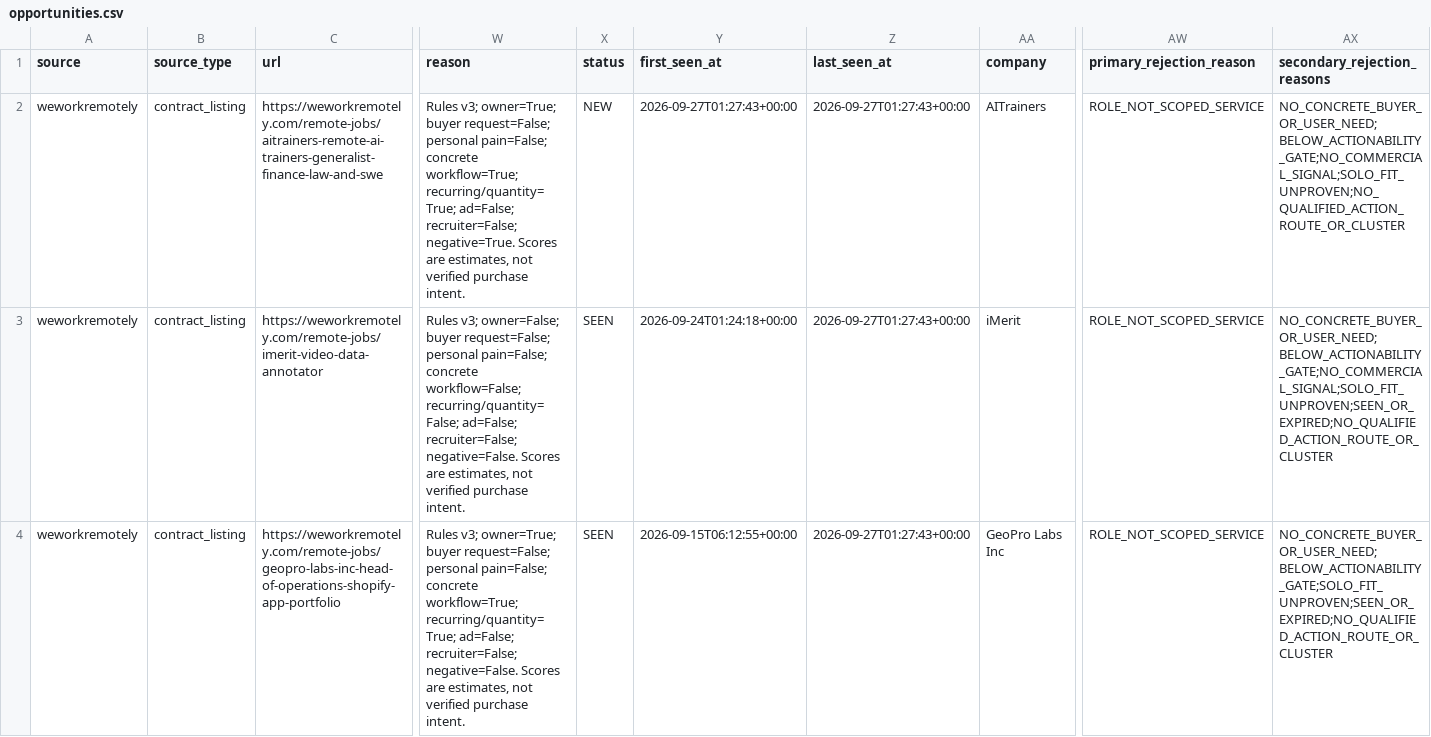
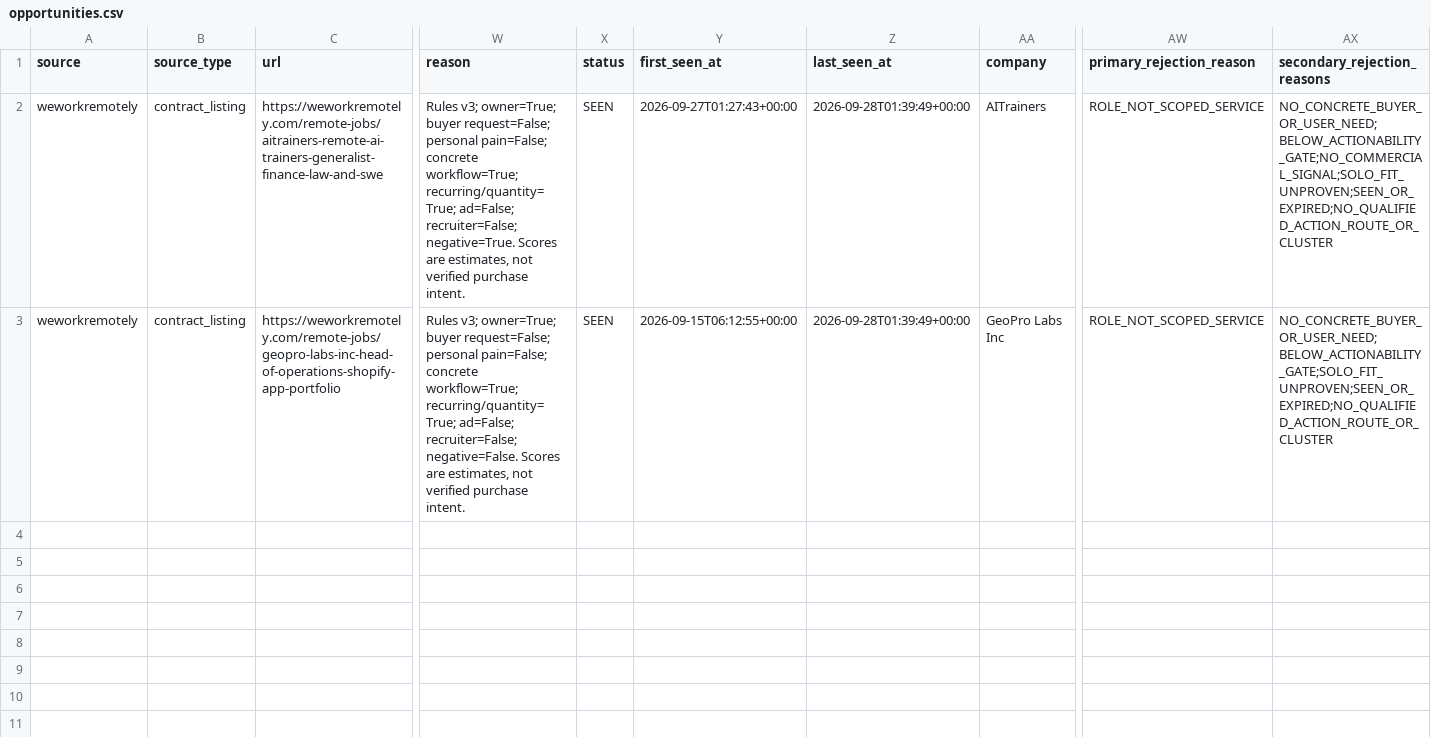
Before and after one commit to love20050402-hub/market-research-engine, a CSV file: output/opportunities.csv, drawn as a sheet; only a part is shown, gaps mark what is left out; removed rows and columns are numbered as before the commit, all else as after; rows hold the shown columns only; the diff names each change by its address in the sheet, - before the commit and + after, or states it on an @@ line.

```diff
--- a/output/opportunities.csv
+++ b/output/opportunities.csv
-X2 (status): NEW
+X2 (status): SEEN
-Z2 (last_seen_at): 2026-09-27T01:27:43+00:00
+Z2 (last_seen_at): 2026-09-28T01:39:49+00:00
-AX2 (secondary_rejection_reasons): NO_CONCRETE_BUYER_OR_USER_NEED;BELOW_ACTIONABILITY_GATE;NO_COMMERCIAL_SIGNAL;SOLO_FIT_UNPROVEN;NO_QUALIFIED_ACTION_ROUTE_OR_CLUSTER
+AX2 (secondary_rejection_reasons): NO_CONCRETE_BUYER_OR_USER_NEED;BELOW_ACTIONABILITY_GATE;NO_COMMERCIAL_SIGNAL;SOLO_FIT_UNPROVEN;SEEN_OR_EXPIRED;NO_QUALIFIED_ACTION_ROUTE_OR_CLUSTER
-row 3: weworkremotely | contract_listing | https://weworkremotely.com/remote-jobs/imerit-video-data-annotator | Rules v3; owner=False; buyer request=False; personal pain=False; concrete workflow=False; recurring/quantity=False; ad=False; recruiter=False; negative=False. Scores are estimates, not verified purchase intent. | SEEN | 2026-09-24T01:24:18+00:00 | 2026-09-27T01:27:43+00:00 | iMerit | ROLE_NOT_SCOPED_SERVICE | NO_CONCRETE_BUYER_OR_USER_NEED;BELOW_ACTIONABILITY_GATE;NO_COMMERCIAL_SIGNAL;SOLO_FIT_UNPROVEN;SEEN_OR_EXPIRED;NO_QUALIFIED_ACTION_ROUTE_OR_CLUSTER
-Z3 (last_seen_at): 2026-09-27T01:27:43+00:00
+Z3 (last_seen_at): 2026-09-28T01:39:49+00:00
```
Also changed, not shown: 5 other files.
